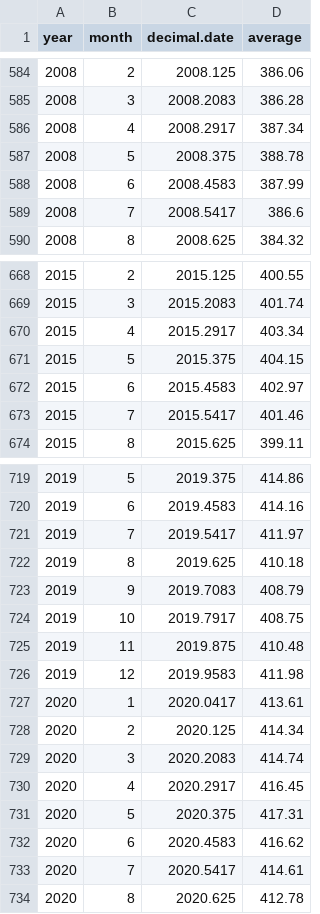
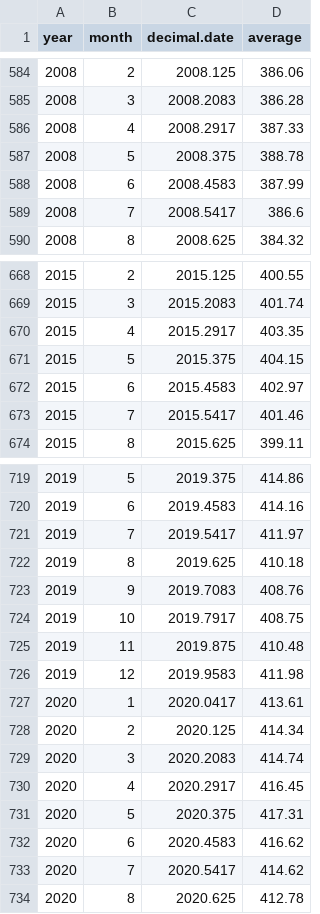
Before and after one commit to marclos/Environmental-Sciences-in-East-Asia, a CSV file: data/maunaloa.csv, drawn as a sheet; only a part is shown, gaps mark what is left out; the diff covers the shown part only.

```diff
--- a/data/maunaloa.csv
+++ b/data/maunaloa.csv
@@ -585,3 +585,3 @@
 2008,3,2008.2083,386.28
-2008,4,2008.2917,387.34
+2008,4,2008.2917,387.33
 2008,5,2008.375,388.78
@@ -669,3 +669,3 @@
 2015,3,2015.2083,401.74
-2015,4,2015.2917,403.34
+2015,4,2015.2917,403.35
 2015,5,2015.375,404.15
@@ -722,3 +722,3 @@
 2019,8,2019.625,410.18
-2019,9,2019.7083,408.79
+2019,9,2019.7083,408.76
 2019,10,2019.7917,408.75
@@ -732,3 +732,3 @@
 2020,6,2020.4583,416.62
-2020,7,2020.5417,414.61
+2020,7,2020.5417,414.62
 2020,8,2020.625,412.78
```
Also changed, not shown: 1 added row and 4 edited cells elsewhere in this file, 20 other files.
